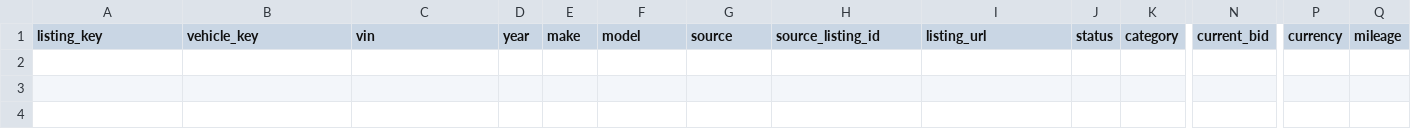
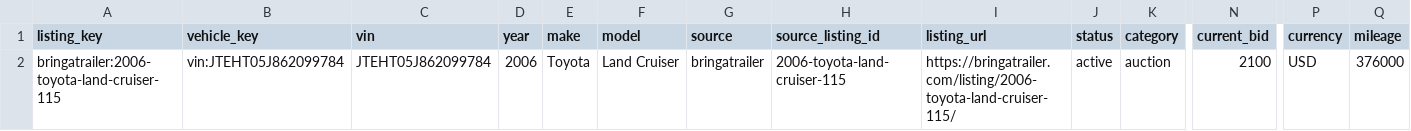
Before and after one commit to SHill1289/Cruiser-scout, a CSV file: data/auction_salvage_listings.csv, drawn as a sheet; only a part is shown, gaps mark what is left out; rows hold the shown columns only; the diff names each change by its address in the sheet, - before the commit and + after, or states it on an @@ line.

```diff
--- a/data/auction_salvage_listings.csv
+++ b/data/auction_salvage_listings.csv
+row 2: bringatrailer:2006-toyota-land-cruiser-115 | vin:JTEHT05J862099784 | JTEHT05J862099784 | 2006 | Toyota | Land Cruiser | bringatrailer | 2006-toyota-land-cruiser-115 | https://bringatrailer.com/listing/2006-toyota-land-cruiser-115/ | active | auction | 2100 | USD | 376000
```
Also changed, not shown: data/active_listings.csv, data/lx470_master.csv, 8 other files.
